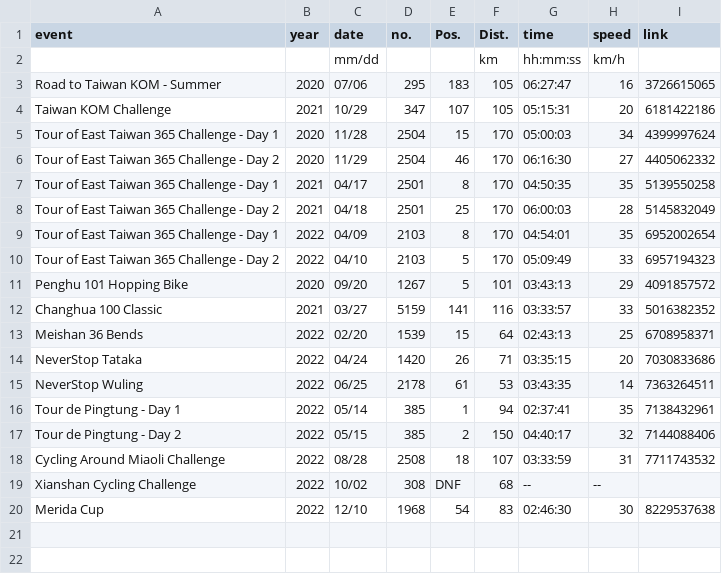
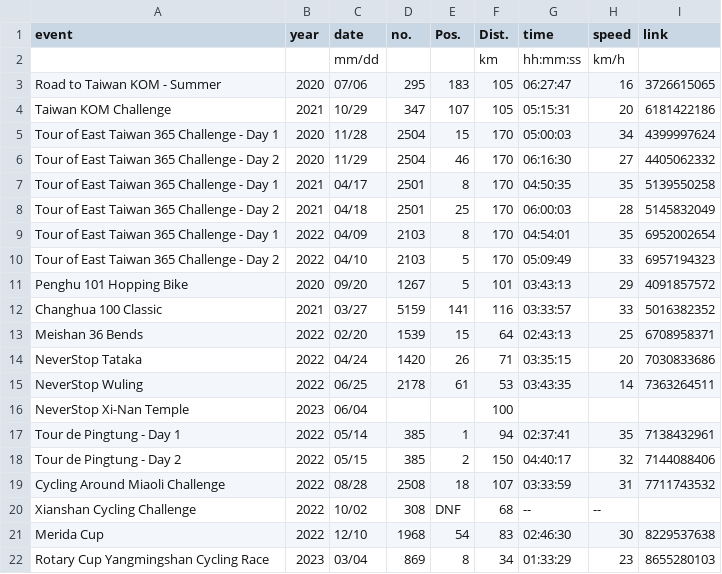
Before and after one commit to folguinch/website, a CSV file: _data/challenges.csv, drawn as a sheet.

Commit message:
Update cycling challenges

```diff
--- a/_data/challenges.csv
+++ b/_data/challenges.csv
@@ -15,2 +15,3 @@ NeverStop Tataka                         ,2022,04/24,1420,  26, 71  ,03:35:15,20
 NeverStop Wuling                         ,2022,06/25,2178,  61, 53  ,03:43:35,14   ,7363264511
+NeverStop Xi-Nan Temple                  ,2023,06/04,    ,    ,100  ,              ,
 Tour de Pingtung - Day 1                 ,2022,05/14, 385,   1, 94  ,02:37:41,35   ,7138432961
@@ -20 +21,2 @@ Xianshan Cycling Challenge               ,2022,10/02, 308, DNF, 68  ,     -- ,--
 Merida Cup                               ,2022,12/10,1968,  54, 83  ,02:46:30,30   ,8229537638
+Rotary Cup Yangmingshan Cycling Race     ,2023,03/04, 869,   8, 34  ,01:33:29,23   ,8655280103
```
